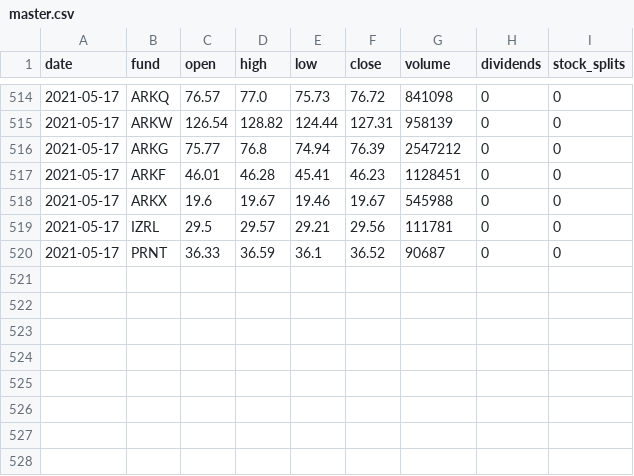
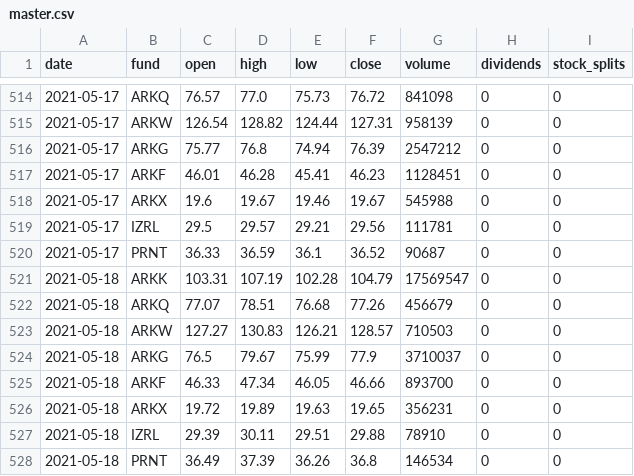
Before and after one commit to thisjustinh/ark-invest-history, a CSV file: price-history/master.csv, drawn as a sheet; only a part is shown, gaps mark what is left out.

```diff
--- a/price-history/master.csv
+++ b/price-history/master.csv
@@ -520 +520,9 @@ date,fund,open,high,low,close,volume,dividends,stock_splits
 2021-05-17,PRNT,36.33,36.59,36.1,36.52,90687,0,0
+2021-05-18,ARKK,103.31,107.19,102.28,104.79,17569547,0,0
+2021-05-18,ARKQ,77.07,78.51,76.68,77.26,456679,0,0
+2021-05-18,ARKW,127.27,130.83,126.21,128.57,710503,0,0
+2021-05-18,ARKG,76.5,79.67,75.99,77.9,3710037,0,0
+2021-05-18,ARKF,46.33,47.34,46.05,46.66,893700,0,0
+2021-05-18,ARKX,19.72,19.89,19.63,19.65,356231,0,0
+2021-05-18,IZRL,29.39,30.11,29.51,29.88,78910,0,0
+2021-05-18,PRNT,36.49,37.39,36.26,36.8,146534,0,0
```
